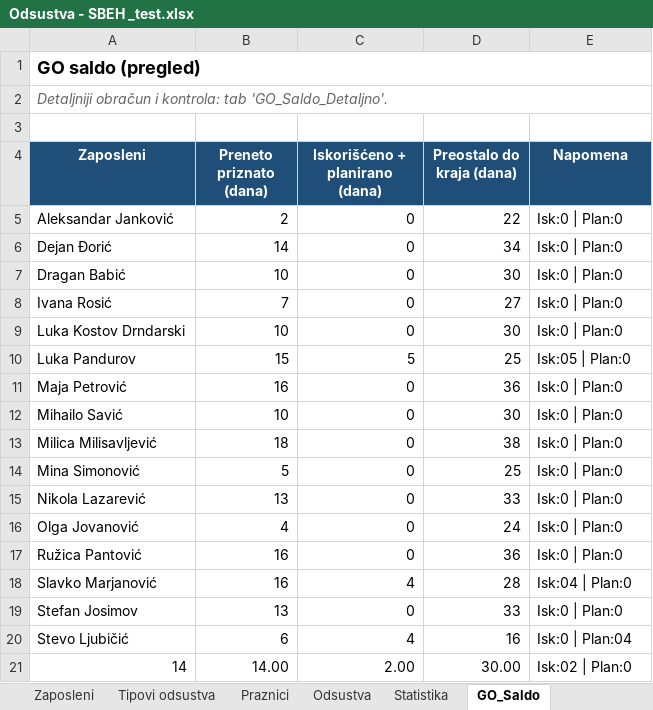
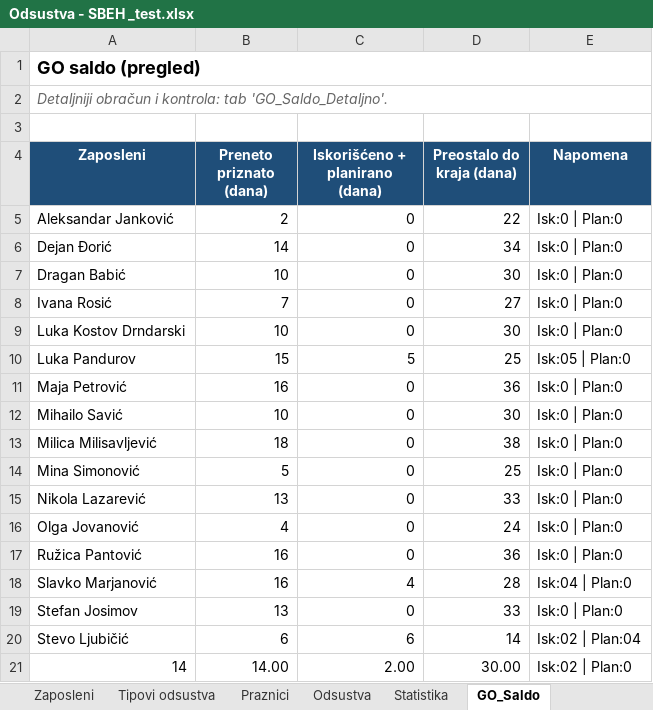
Before and after one commit to MrAl1973/Test-Firma, an Excel workbook: Odsustva - SBEH _test.xlsx, sheet GO_Saldo, drawn as a sheet; values as stored, in another font and other column widths than the file's, no borders; the diff names each change by its address in the sheet, - before the commit and + after, or states it on an @@ line.

```diff
--- a/Odsustva - SBEH _test.xlsx (sheet GO_Saldo)
+++ b/Odsustva - SBEH _test.xlsx (sheet GO_Saldo)
-C20 (Iskorišćeno + planirano (dana)): 4
+C20 (Iskorišćeno + planirano (dana)): 6
-D20 (Preostalo do kraja (dana)): 16
+D20 (Preostalo do kraja (dana)): 14
-E20 (Napomena): Isk:0 | Plan:04
+E20 (Napomena): Isk:02 | Plan:04
```
Also changed, not shown: sheet GO_Saldo_Detaljno, other sheet tabs.
